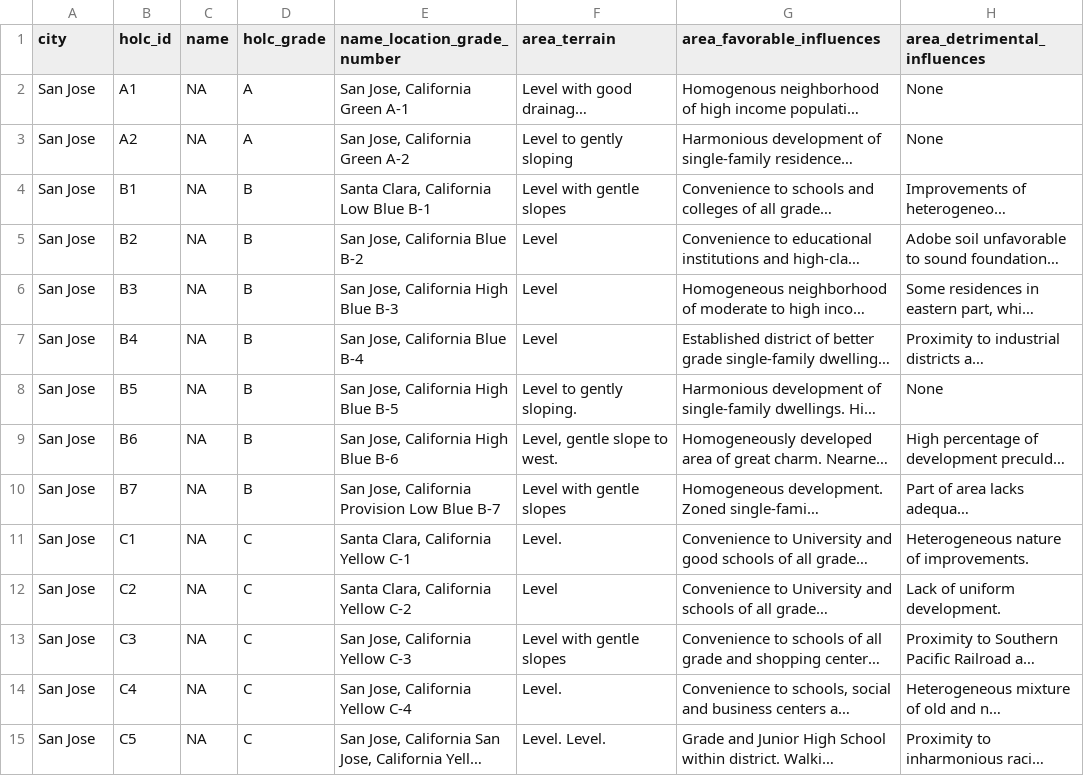
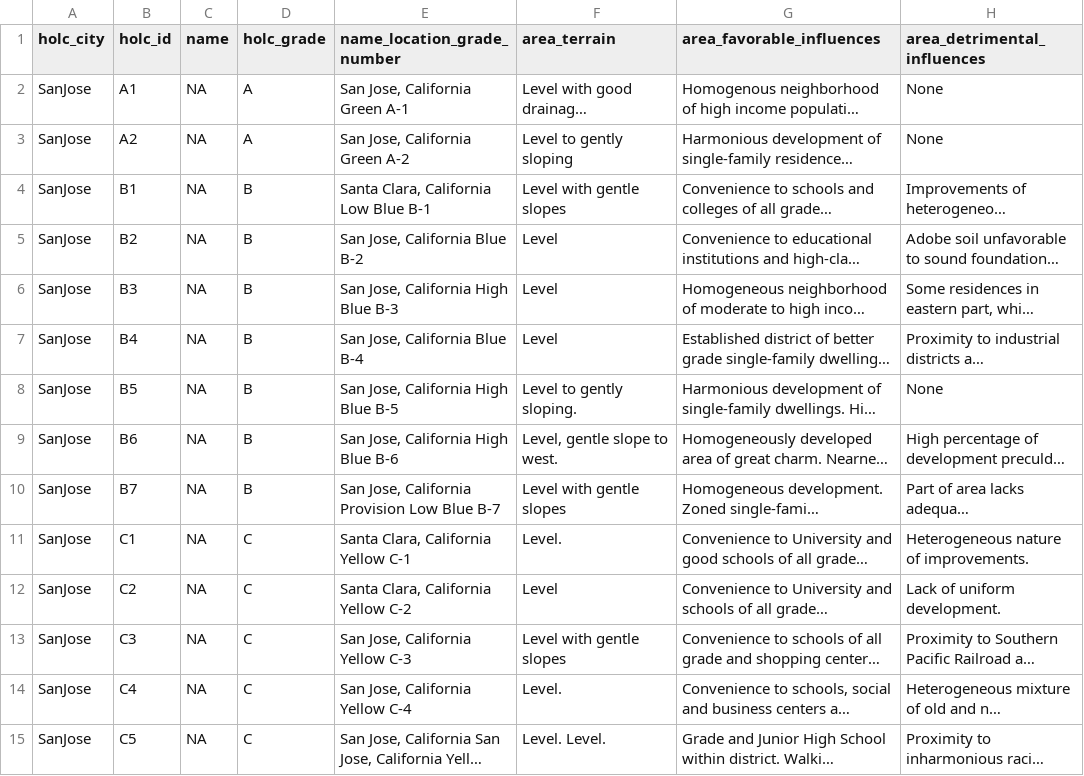
Before and after one commit to daltare/pollution-and-prejudice, a CSV file: tar_data_processed/holc_data/area_descriptions/redline_san-jose_area-descriptions.csv, drawn as a sheet; only a part is shown; long unchanged cells end in …; the diff covers the shown part only; the diff names each change by its address in the sheet, - before the commit and + after, or states it on an @@ line.

```diff
--- a/tar_data_processed/holc_data/area_descriptions/redline_san-jose_area-descriptions.csv
+++ b/tar_data_processed/holc_data/area_descriptions/redline_san-jose_area-descriptions.csv
-A1: city
+A1: holc_city
-A2:A15 (holc_city): San Jose
+A2:A15 (holc_city): SanJose
```
Also changed, not shown: 23 edited cells elsewhere in this file, tar_data_processed/holc_data/area_descriptions/redline_fresno_area-descriptions.csv, tar_data_processed/holc_data/area_descriptions/redline_los-angeles_area-descriptions.csv, 16 other files.
